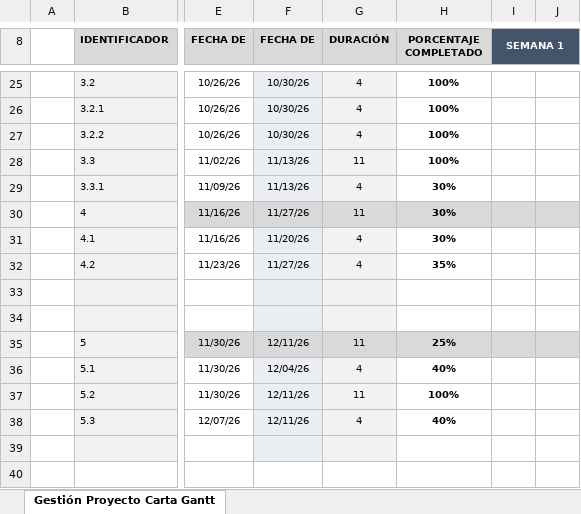
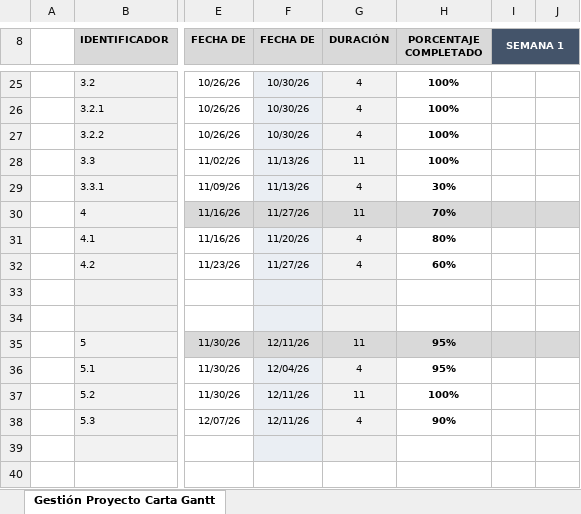
Before and after one commit to subrosa-w/Proyecto-APT-Marexpress, an Excel workbook: FASE 3/Evidencias Grupales/Gantt_CAPSTONE_Marexpress.xlsx, sheet Gestión Proyecto Carta Gantt, drawn as a sheet; only a part is shown, gaps mark what is left out; values as stored, in another font and other column widths than the file's, no borders; conditional formats not drawn; the diff names each change by its address in the sheet, - before the commit and + after, or states it on an @@ line.

```diff
--- a/FASE 3/Evidencias Grupales/Gantt_CAPSTONE_Marexpress.xlsx (sheet Gestión Proyecto Carta Gantt)
+++ b/FASE 3/Evidencias Grupales/Gantt_CAPSTONE_Marexpress.xlsx (sheet Gestión Proyecto Carta Gantt)
-H30 (PORCENTAJE COMPLETADO): 30%
+H30 (PORCENTAJE COMPLETADO): 70%
-H31 (PORCENTAJE COMPLETADO): 30%
+H31 (PORCENTAJE COMPLETADO): 80%
-H32 (PORCENTAJE COMPLETADO): 35%
+H32 (PORCENTAJE COMPLETADO): 60%
-H35 (PORCENTAJE COMPLETADO): 25%
+H35 (PORCENTAJE COMPLETADO): 95%
-H36 (PORCENTAJE COMPLETADO): 40%
+H36 (PORCENTAJE COMPLETADO): 95%
-H38 (PORCENTAJE COMPLETADO): 40%
+H38 (PORCENTAJE COMPLETADO): 90%
```
Also changed, not shown: FASE 1/Evidencias Grupales/Matriz_RACI_Proyecto_APT_Marexpress.xlsx, 4 other files.
